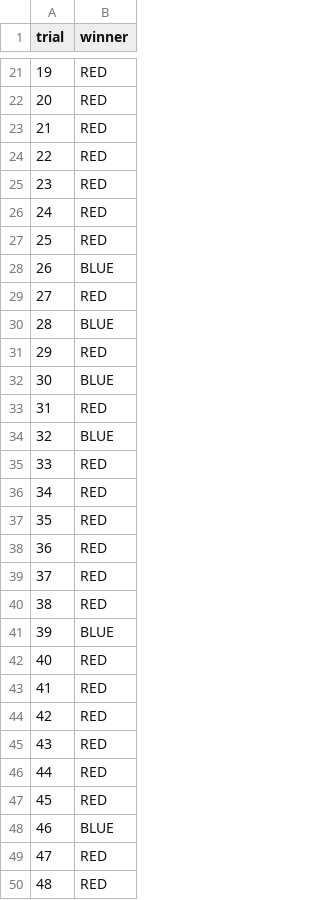
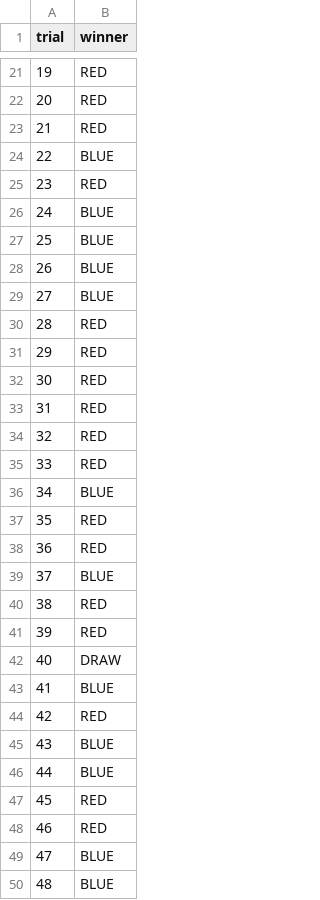
Before and after one commit to GrapesGoober/flanker, a CSV file: scripts/experiment_results/experiment-w1.csv, drawn as a sheet; only a part is shown, gaps mark what is left out; the diff covers the shown part only.

```diff
--- a/scripts/experiment_results/experiment-w1.csv
+++ b/scripts/experiment_results/experiment-w1.csv
@@ -23,28 +23,28 @@ trial,winner
 21,RED
-22,RED
+22,BLUE
 23,RED
-24,RED
-25,RED
+24,BLUE
+25,BLUE
 26,BLUE
-27,RED
-28,BLUE
+27,BLUE
+28,RED
 29,RED
-30,BLUE
+30,RED
 31,RED
-32,BLUE
+32,RED
 33,RED
-34,RED
+34,BLUE
 35,RED
 36,RED
-37,RED
+37,BLUE
 38,RED
-39,BLUE
-40,RED
-41,RED
+39,RED
+40,DRAW
+41,BLUE
 42,RED
-43,RED
-44,RED
+43,BLUE
+44,BLUE
 45,RED
-46,BLUE
-47,RED
-48,RED
+46,RED
+47,BLUE
+48,BLUE
```
Also changed, not shown: 107 edited cells elsewhere in this file, scripts/experiment_results/experiment-w2.csv, 2 other files.
